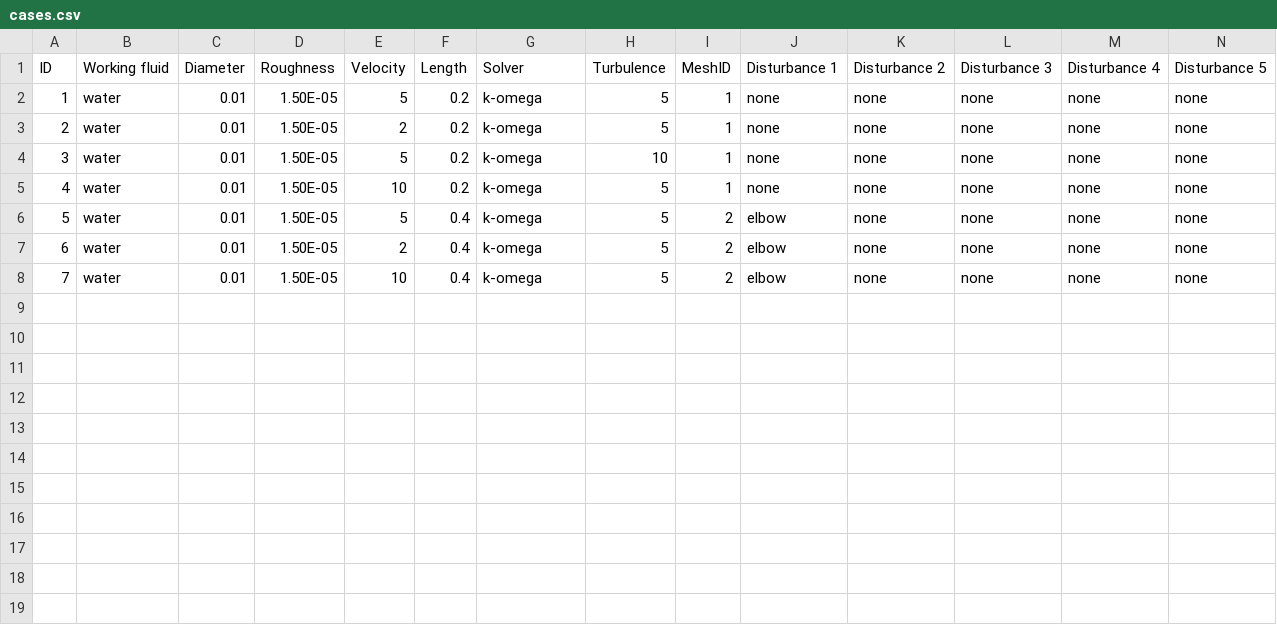
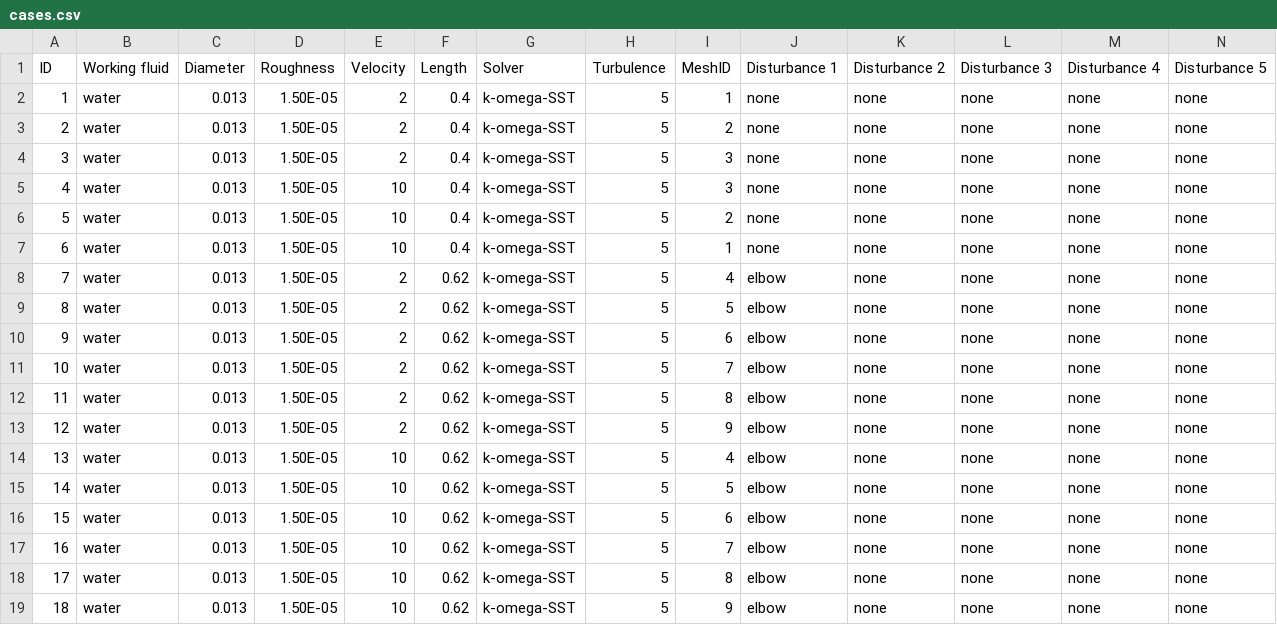
Before and after one commit to thomasturner2003/4yp_code, a CSV file: cases.csv, drawn as a sheet; addresses are those after the commit; the diff names each change by its address in the sheet, - before the commit and + after, or states it on an @@ line.

```diff
--- a/cases.csv
+++ b/cases.csv
-C2:C6 (Diameter): 0.01
+C2:C6 (Diameter): 0.013
-E2 (Velocity): 5
+E2 (Velocity): 2
-F2:F5 (Length): 0.2
+F2:F5 (Length): 0.4
-G2:G6 (Solver): k-omega
+G2:G6 (Solver): k-omega-SST
-I3 (MeshID): 1
+I3 (MeshID): 2
-E4 (Velocity): 5
+E4 (Velocity): 2
-H4 (Turbulence): 10
+H4 (Turbulence): 5
-I4:I5 (MeshID): 1
+I4:I5 (MeshID): 3
-E6 (Velocity): 5
+E6 (Velocity): 10
-J6 (Disturbance 1): elbow
+J6 (Disturbance 1): none
+row 7: 6 | water | 0.013 | 1.50E-05 | 10 | 0.4 | k-omega-SST | 5 | 1 | none | none | none | none | none
@@ column A (ID) renumbered between rows 8 and 14 @@
-C8 (Diameter): 0.01
+C8 (Diameter): 0.013
-F8 (Length): 0.4
+F8 (Length): 0.62
-G8 (Solver): k-omega
+G8 (Solver): k-omega-SST
-I8 (MeshID): 2
+I8 (MeshID): 4
+row 9: 8 | water | 0.013 | 1.50E-05 | 2 | 0.62 | k-omega-SST | 5 | 5 | elbow | none | none | none | none
+row 10: 9 | water | 0.013 | 1.50E-05 | 2 | 0.62 | k-omega-SST | 5 | 6 | elbow | none | none | none | none
+row 11: 10 | water | 0.013 | 1.50E-05 | 2 | 0.62 | k-omega-SST | 5 | 7 | elbow | none | none | none | none
+row 12: 11 | water | 0.013 | 1.50E-05 | 2 | 0.62 | k-omega-SST | 5 | 8 | elbow | none | none | none | none
+row 13: 12 | water | 0.013 | 1.50E-05 | 2 | 0.62 | k-omega-SST | 5 | 9 | elbow | none | none | none | none
-C14 (Diameter): 0.01
+C14 (Diameter): 0.013
-F14 (Length): 0.4
+F14 (Length): 0.62
-G14 (Solver): k-omega
+G14 (Solver): k-omega-SST
-I14 (MeshID): 2
+I14 (MeshID): 4
+row 15: 14 | water | 0.013 | 1.50E-05 | 10 | 0.62 | k-omega-SST | 5 | 5 | elbow | none | none | none | none
+row 16: 15 | water | 0.013 | 1.50E-05 | 10 | 0.62 | k-omega-SST | 5 | 6 | elbow | none | none | none | none
+row 17: 16 | water | 0.013 | 1.50E-05 | 10 | 0.62 | k-omega-SST | 5 | 7 | elbow | none | none | none | none
+row 18: 17 | water | 0.013 | 1.50E-05 | 10 | 0.62 | k-omega-SST | 5 | 8 | elbow | none | none | none | none
+row 19: 18 | water | 0.013 | 1.50E-05 | 10 | 0.62 | k-omega-SST | 5 | 9 | elbow | none | none | none | none
```
Also changed, not shown: meshes.csv, results.csv, 2 other files.
